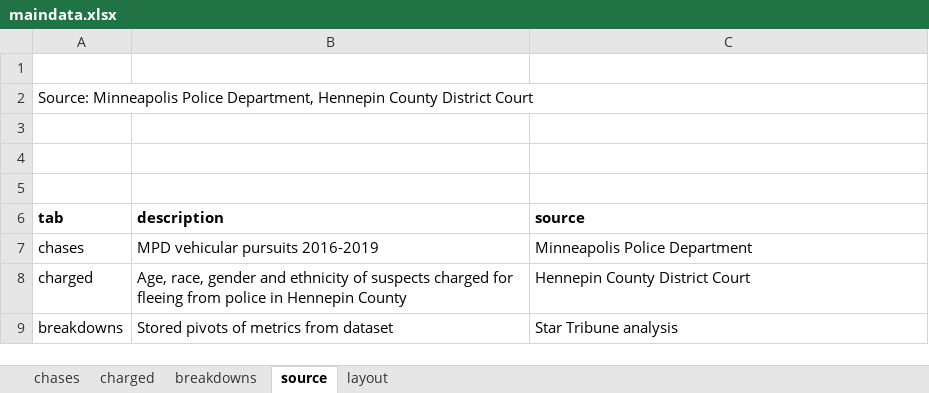
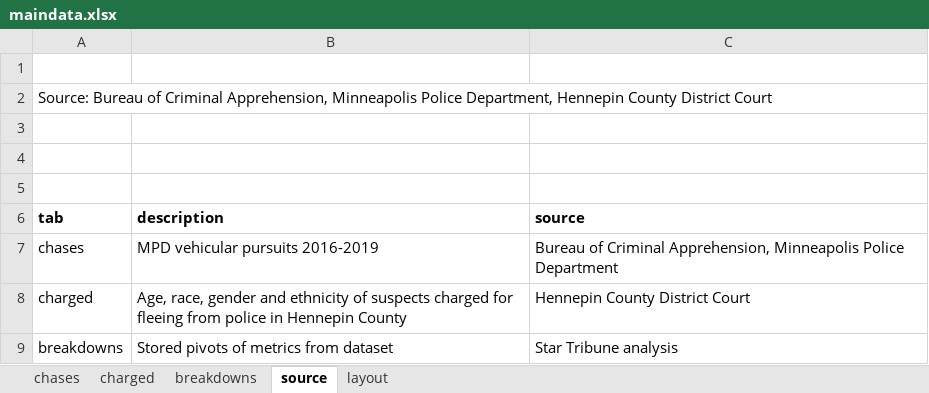
Before and after one commit to striblab/20190602-chases, an Excel workbook: sources/data/maindata.xlsx, sheet source, drawn as a sheet; values as stored, in another font and other column widths than the file's, no borders; the diff names each change by its address in the sheet, - before the commit and + after, or states it on an @@ line.

```diff
--- a/sources/data/maindata.xlsx (sheet source)
+++ b/sources/data/maindata.xlsx (sheet source)
-A2 (tab): Source: Minneapolis Police…
+A2 (tab): Source: Bureau of Criminal Apprehension, Minneapolis Police…
-C7 (source): Minneapolis Police…
+C7 (source): Bureau of Criminal Apprehension, Minneapolis Police…
```
Also changed, not shown: 2 other files.
